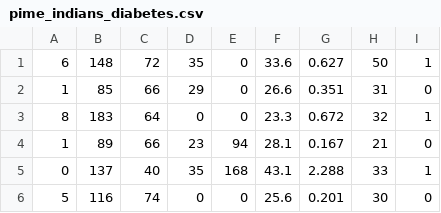
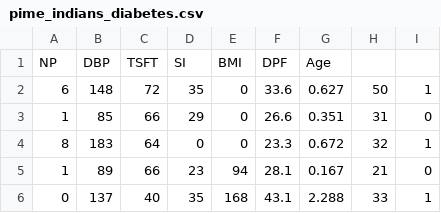
Before and after one commit to Bauddhik-Geeks/Diabetes-Predictor, a CSV file: pime_indians_diabetes.csv, drawn as a sheet; only a part is shown; the shorter side is filled out with more unchanged rows; the diff names each change by its address in the sheet, - before the commit and + after, or states it on an @@ line.

Commit message:
Dataset structure imporved

```diff
--- a/pime_indians_diabetes.csv
+++ b/pime_indians_diabetes.csv
+row 1: NP | DBP | TSFT | SI | BMI | DPF | Age
```
